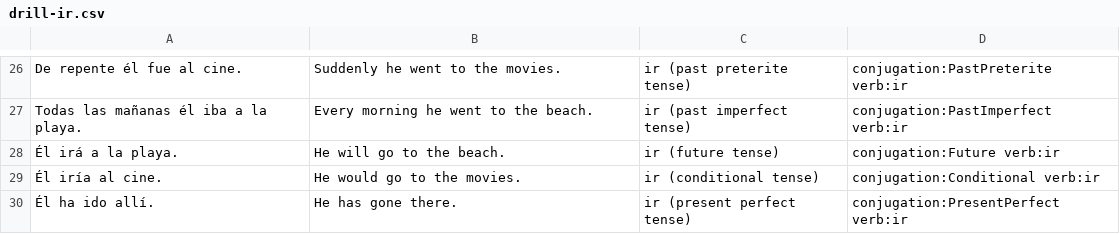
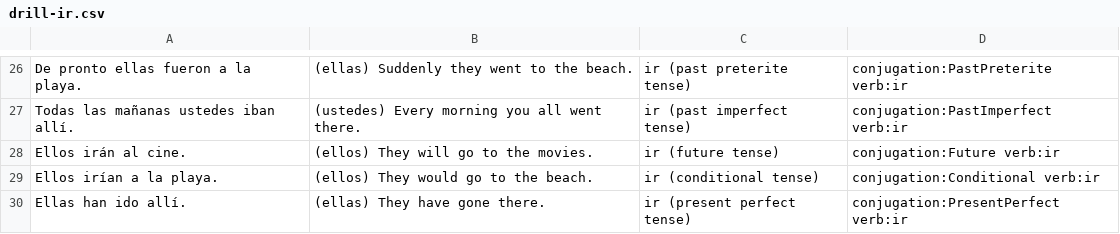
Before and after one commit to fschwiet/hayerror, a CSV file: output/drill-ir.csv, drawn as a sheet; only a part is shown, gaps mark what is left out; the diff covers the shown part only; the diff names each change by its address in the sheet, - before the commit and + after, or states it on an @@ line.

```diff
--- a/output/drill-ir.csv
+++ b/output/drill-ir.csv
-A26: De repente él fue al cine.
+A26: De pronto ellas fueron a la playa.
-B26: Suddenly he went to the movies.
+B26: (ellas) Suddenly they went to the beach.
-A27: Todas las mañanas él iba a la playa.
+A27: Todas las mañanas ustedes iban allí.
-B27: Every morning he went to the beach.
+B27: (ustedes) Every morning you all went there.
-A28: Él irá a la playa.
+A28: Ellos irán al cine.
-B28: He will go to the beach.
+B28: (ellos) They will go to the movies.
-A29: Él iría al cine.
+A29: Ellos irían a la playa.
-B29: He would go to the movies.
+B29: (ellos) They would go to the beach.
-A30: Él ha ido allí.
+A30: Ellas han ido allí.
-B30: He has gone there.
+B30: (ellas) They have gone there.
```
Also changed, not shown: 6 added rows, 6 removed rows and 26 edited cells elsewhere in this file, output/drill-estar.csv, output/drill-ser.csv, 2 other files.
